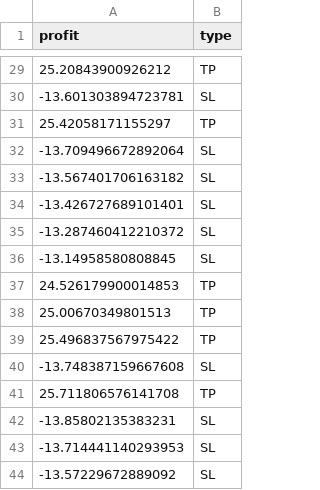
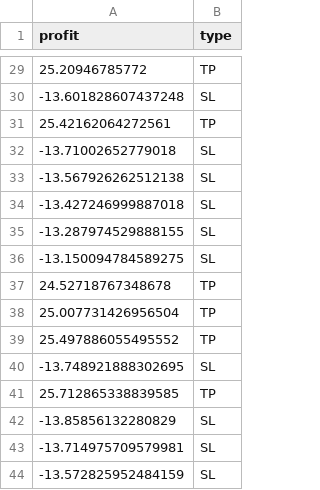
Before and after one commit to Freirehnn23/Ai-for-Trading, a CSV file: rl_forex_ai/visualize/backtest_report/trade_logs.csv, drawn as a sheet; only a part is shown, gaps mark what is left out; the diff covers the shown part only.

```diff
--- a/rl_forex_ai/visualize/backtest_report/trade_logs.csv
+++ b/rl_forex_ai/visualize/backtest_report/trade_logs.csv
@@ -29,16 +29,16 @@ profit,type
-25.20843900926212,TP
--13.601303894723781,SL
-25.42058171155297,TP
--13.709496672892064,SL
--13.567401706163182,SL
--13.426727689101401,SL
--13.287460412210372,SL
--13.14958580808845,SL
-24.526179900014853,TP
-25.00670349801513,TP
-25.496837567975422,TP
--13.748387159667608,SL
-25.711806576141708,TP
--13.85802135383231,SL
--13.714441140293953,SL
--13.57229672889092,SL
+25.20946785772,TP
+-13.601828607437248,SL
+25.42162064272561,TP
+-13.71002652779018,SL
+-13.567926262512138,SL
+-13.427246999887018,SL
+-13.287974529888155,SL
+-13.150094784589275,SL
+24.52718767348678,TP
+25.007731426956504,TP
+25.497886055495552,TP
+-13.748921888302695,SL
+25.712865338839585,TP
+-13.85856132280829,SL
+-13.714975709579981,SL
+-13.572825952484159,SL
```
Also changed, not shown: 27 edited cells elsewhere in this file, rl_forex_ai/visualize/backtest_report/step_logs.csv, rl_forex_ai/visualize/backtest_report/summary_report.csv, 1 other file.
